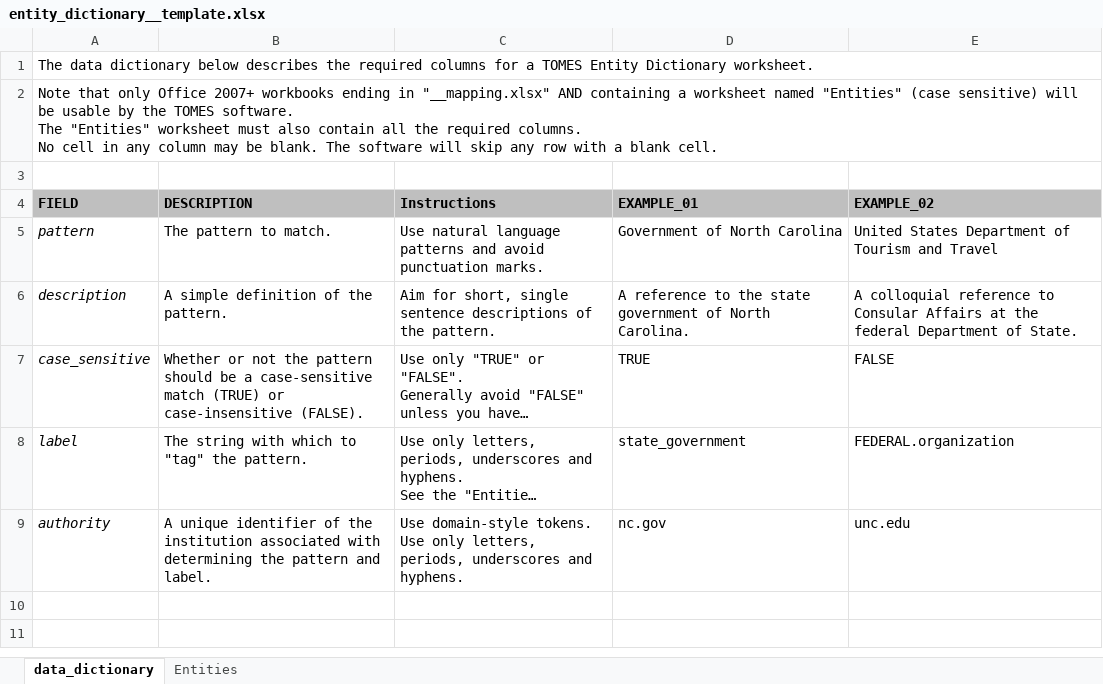
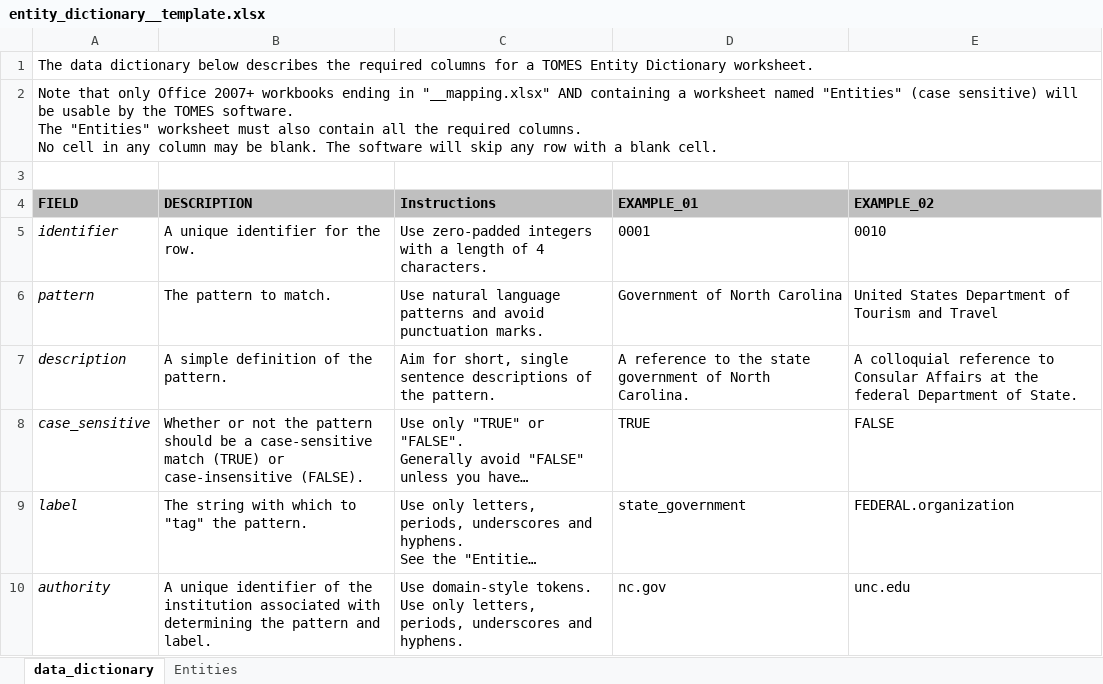
Before and after one commit to StateArchivesOfNorthCarolina/tomes-tagger, an Excel workbook: NLP/entity_dictionary__template.xlsx, sheet data_dictionary, drawn as a sheet; long unchanged cells end in …; values as stored, in another font and other column widths than the file's, no borders; the diff names each change by its address in the sheet, - before the commit and + after, or states it on an @@ line.

```diff
--- a/NLP/entity_dictionary__template.xlsx (sheet data_dictionary)
+++ b/NLP/entity_dictionary__template.xlsx (sheet data_dictionary)
+row 5: identifier | A unique identifier for the row. | Use zero-padded integers with a length of 4 characters. | 0001 | 0010
```
Also changed, not shown: sheet Entities, NLP/research/NC_PII_list.xlsx, 3 other files.
